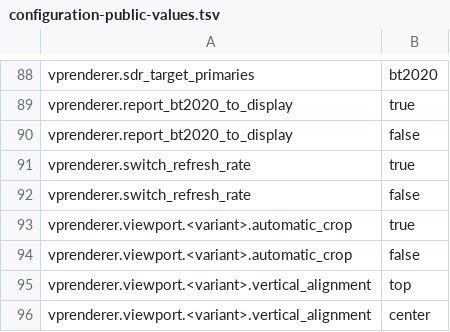
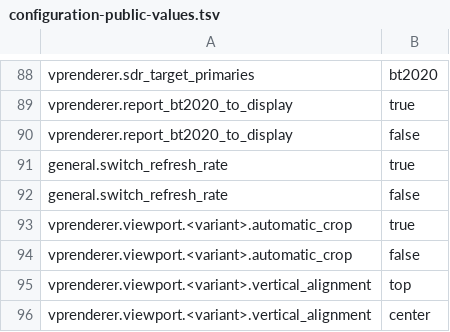
Before and after one commit to billslack2/videoprocessor, a TSV file: docs/configuration-public-values.tsv, drawn as a sheet; only a part is shown, gaps mark what is left out.

```diff
--- a/docs/configuration-public-values.tsv
+++ b/docs/configuration-public-values.tsv
@@ -90,4 +90,4 @@ vprenderer.report_bt2020_to_display	true
 vprenderer.report_bt2020_to_display	false
-vprenderer.switch_refresh_rate	true
-vprenderer.switch_refresh_rate	false
+general.switch_refresh_rate	true
+general.switch_refresh_rate	false
 vprenderer.viewport.<variant>.automatic_crop	true
```
Also changed, not shown: docs/configuration-public-fields.tsv, 12 other files.
